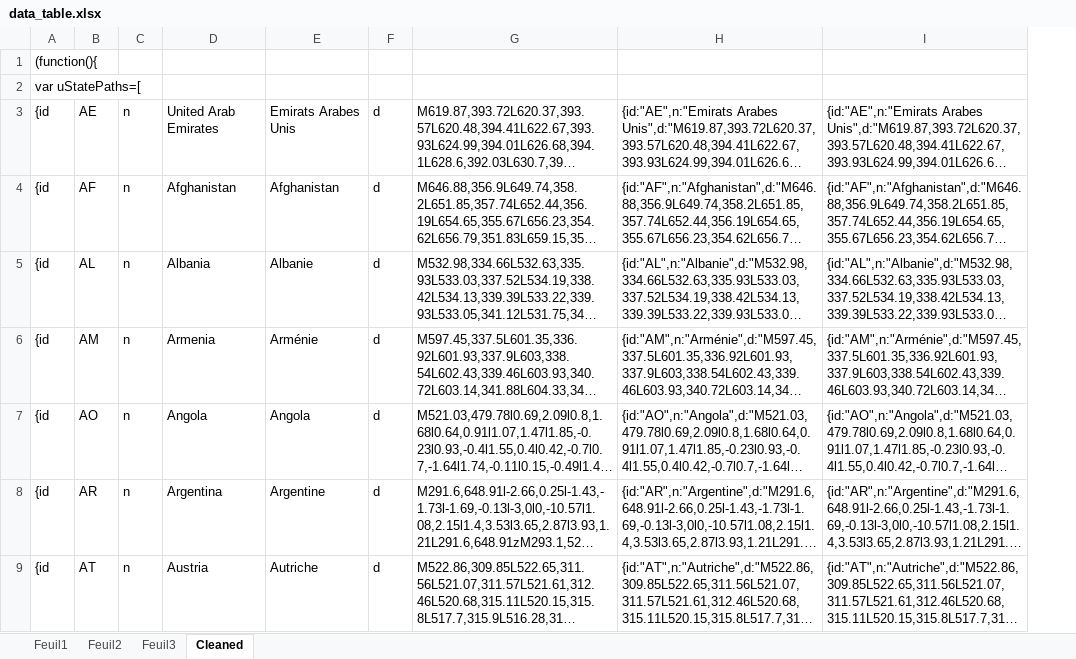
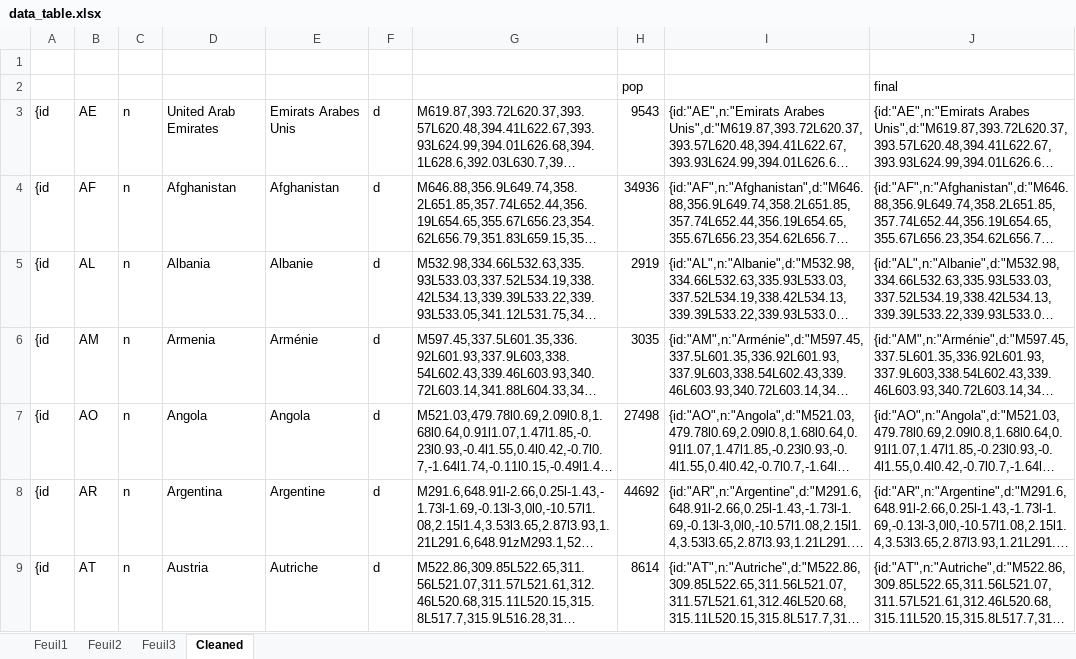
Before and after one commit to chamcorp/kekicepace, an Excel workbook: private/data_table.xlsx, sheet Cleaned, drawn as a sheet; only a part is shown; long unchanged cells end in …; values as stored, in another font and other column widths than the file's, no borders; removed rows and columns are numbered as before the commit, all else as after; the diff covers the shown part only; the diff names each change by its address in the sheet, - before the commit and + after, or states it on an @@ line.

```diff
--- a/private/data_table.xlsx (sheet Cleaned)
+++ b/private/data_table.xlsx (sheet Cleaned)
+column H, rows 3-9: 9543 | 34936 | 2919 | 3035 | 27498 | 44692 | 8614
-A1: (function(){
+A1: (empty)
-row 2: var uStatePaths=[
+row 2:  |  |  |  |  |  |  | pop |  | final
```
Also changed, not shown: 23 removed rows elsewhere in this sheet, formulas that keep their value, 1 other file.
